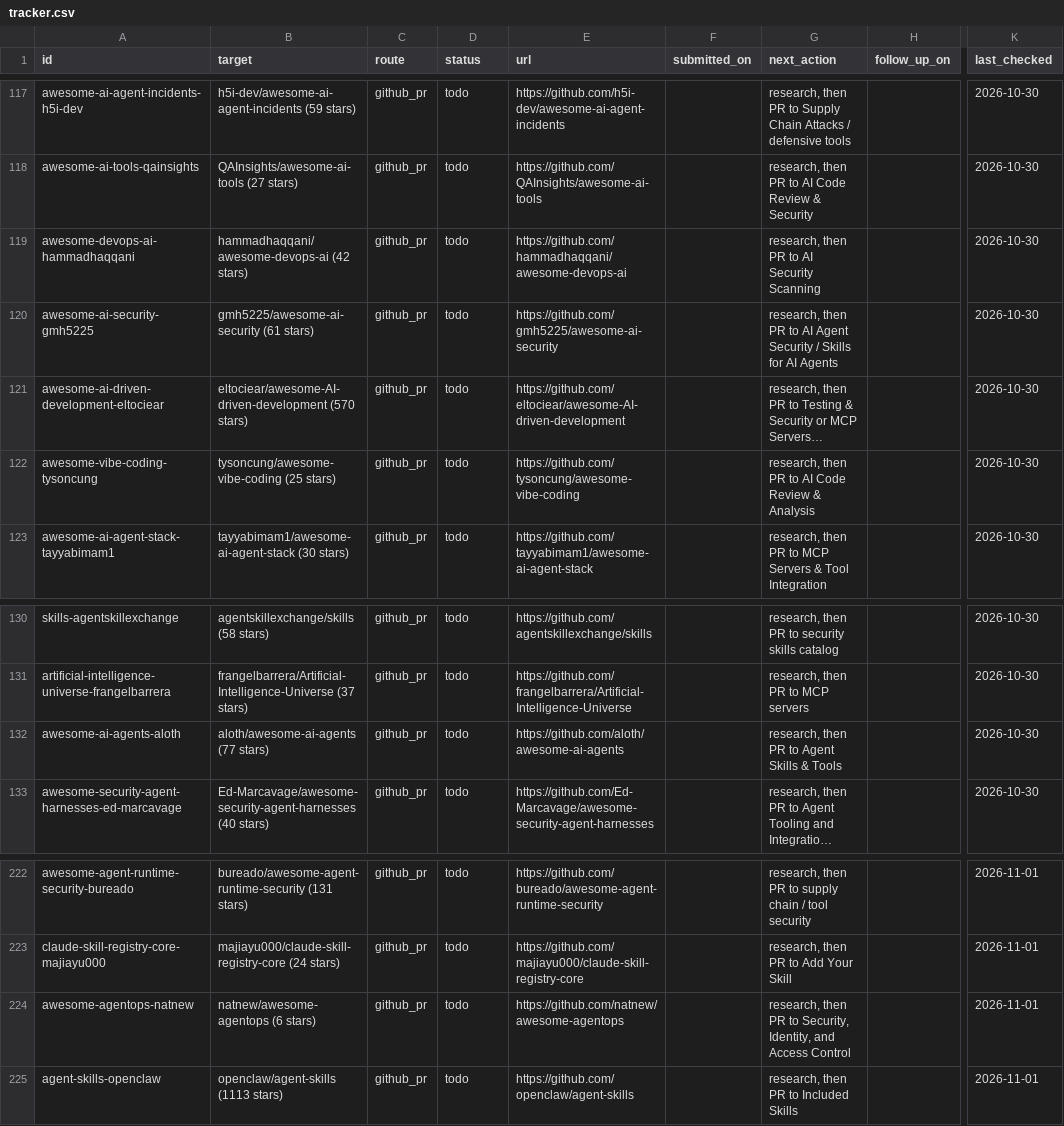
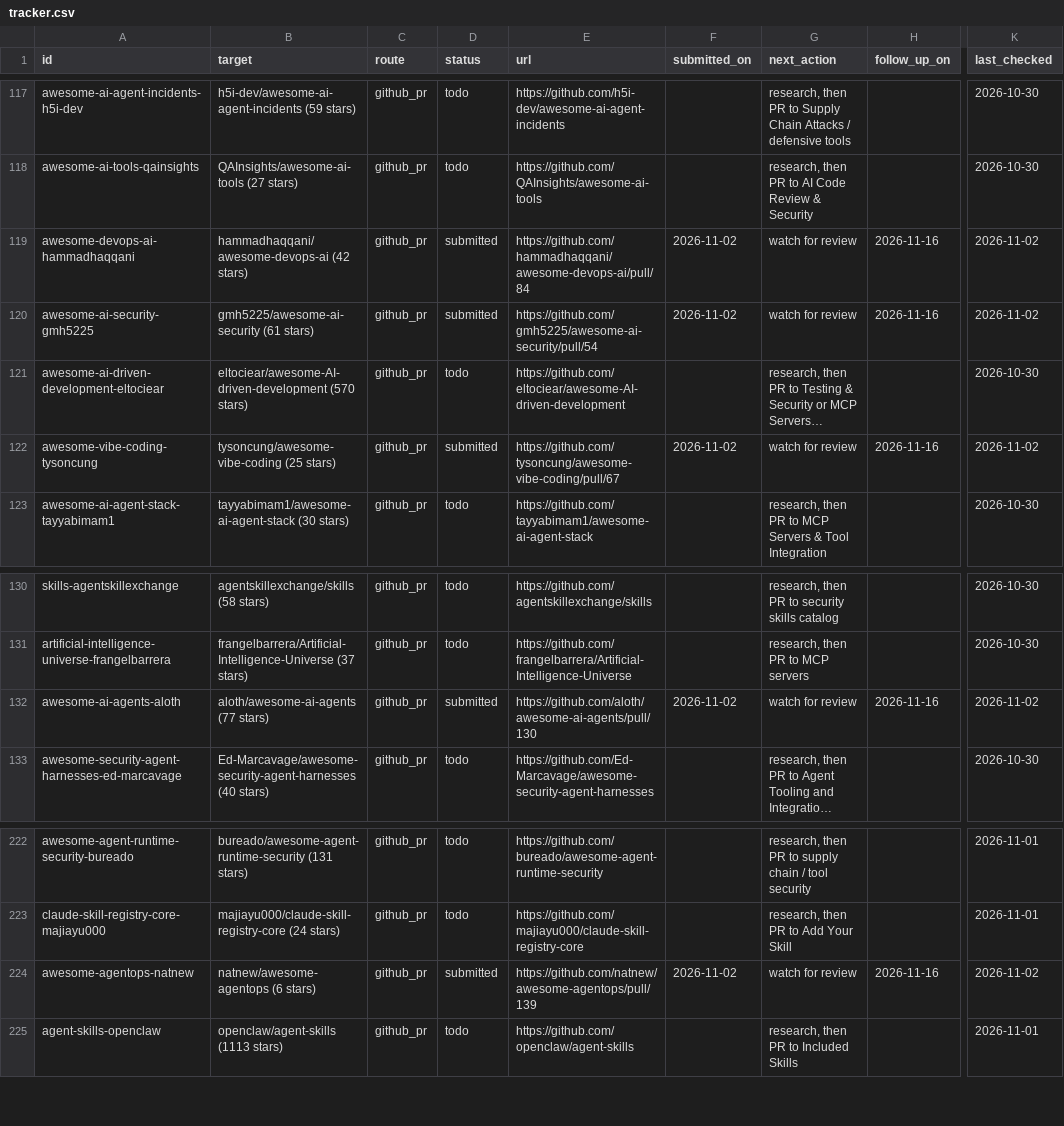
Before and after one commit to salemalem/npmscan-mcp-plugin, a CSV file: outreach/tracker.csv, drawn as a sheet; only a part is shown, gaps mark what is left out; long unchanged cells end in …; the diff names each change by its address in the sheet, - before the commit and + after, or states it on an @@ line.

Commit message:
chore(outreach): mark 5 PRs submitted (gmh5225, hammadhaqqani, aloth, natnew, tysoncung)

```diff
--- a/outreach/tracker.csv
+++ b/outreach/tracker.csv
-D119:D120 (status): todo
+D119:D120 (status): submitted
-E119 (url): https://github.com/hammadhaqqani/awesome-devops-ai
+E119 (url): https://github.com/hammadhaqqani/awesome-devops-ai/pull/84
-F119:F120 (submitted_on): (empty)
+F119:F120 (submitted_on): 2026-11-02
-G119 (next_action): research, then PR to AI Security Scanning
+G119 (next_action): watch for review
-H119:H120 (follow_up_on): (empty)
+H119:H120 (follow_up_on): 2026-11-16
-K119:K120 (last_checked): 2026-10-30
+K119:K120 (last_checked): 2026-11-02
-E120 (url): https://github.com/gmh5225/awesome-ai-security
+E120 (url): https://github.com/gmh5225/awesome-ai-security/pull/54
-G120 (next_action): research, then PR to AI Agent Security / Skills for AI Agents
+G120 (next_action): watch for review
-D122 (status): todo
+D122 (status): submitted
-E122 (url): https://github.com/tysoncung/awesome-vibe-coding
+E122 (url): https://github.com/tysoncung/awesome-vibe-coding/pull/67
-F122 (submitted_on): (empty)
+F122 (submitted_on): 2026-11-02
-G122 (next_action): research, then PR to AI Code Review & Analysis
+G122 (next_action): watch for review
-H122 (follow_up_on): (empty)
+H122 (follow_up_on): 2026-11-16
-K122 (last_checked): 2026-10-30
+K122 (last_checked): 2026-11-02
-D132 (status): todo
+D132 (status): submitted
-E132 (url): https://github.com/aloth/awesome-ai-agents
+E132 (url): https://github.com/aloth/awesome-ai-agents/pull/130
-F132 (submitted_on): (empty)
+F132 (submitted_on): 2026-11-02
-G132 (next_action): research, then PR to Agent Skills & Tools
+G132 (next_action): watch for review
-H132 (follow_up_on): (empty)
+H132 (follow_up_on): 2026-11-16
-K132 (last_checked): 2026-10-30
+K132 (last_checked): 2026-11-02
-D224 (status): todo
+D224 (status): submitted
-E224 (url): https://github.com/natnew/awesome-agentops
+E224 (url): https://github.com/natnew/awesome-agentops/pull/139
-F224 (submitted_on): (empty)
+F224 (submitted_on): 2026-11-02
-G224 (next_action): research, then PR to Security, Identity, and Access Control
+G224 (next_action): watch for review
-H224 (follow_up_on): (empty)
+H224 (follow_up_on): 2026-11-16
-K224 (last_checked): 2026-11-01
+K224 (last_checked): 2026-11-02
```
